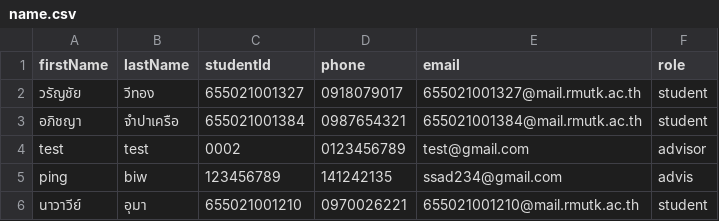
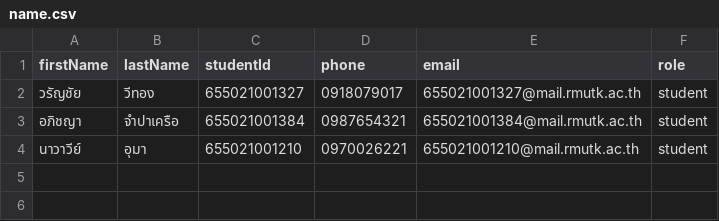
Before and after one commit to Gong125i/projectCS, a CSV file: name.csv, drawn as a sheet.

```diff
--- a/name.csv
+++ b/name.csv
@@ -3,4 +3,2 @@ firstName,lastName,studentId,phone,email,role
 อภิชญา,จำปาเครือ,655021001384,0987654321,655021001384@mail.rmutk.ac.th,student
-test,test,0002,0123456789,test@gmail.com,advisor
-ping,biw,123456789,141242135,ssad234@gmail.com,advis
 นาวาวีย์,อุมา,655021001210,0970026221,655021001210@mail.rmutk.ac.th,student
```
